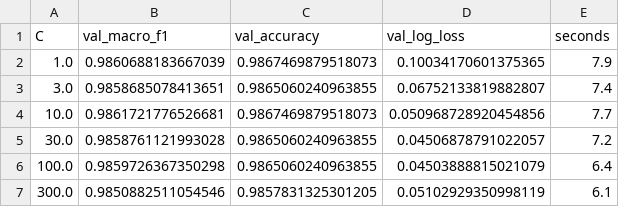
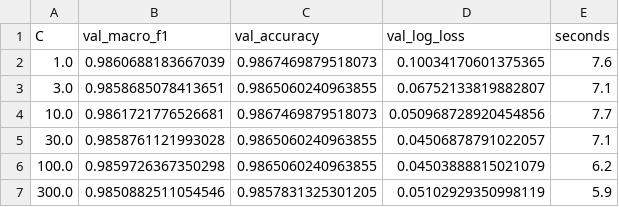
Before and after one commit to Punosevacx2/kp-ad-classifier, a CSV file: reports/runs/baseline_tfidf/C_search.csv, drawn as a sheet.

```diff
--- a/reports/runs/baseline_tfidf/C_search.csv
+++ b/reports/runs/baseline_tfidf/C_search.csv
@@ -1,7 +1,7 @@
 C,val_macro_f1,val_accuracy,val_log_loss,seconds
-1.0,0.9860688183667039,0.9867469879518073,0.10034170601375365,7.9
-3.0,0.9858685078413651,0.9865060240963855,0.06752133819882807,7.4
+1.0,0.9860688183667039,0.9867469879518073,0.10034170601375365,7.6
+3.0,0.9858685078413651,0.9865060240963855,0.06752133819882807,7.1
 10.0,0.9861721776526681,0.9867469879518073,0.050968728920454856,7.7
-30.0,0.9858761121993028,0.9865060240963855,0.04506878791022057,7.2
-100.0,0.9859726367350298,0.9865060240963855,0.04503888815021079,6.4
-300.0,0.9850882511054546,0.9857831325301205,0.05102929350998119,6.1
+30.0,0.9858761121993028,0.9865060240963855,0.04506878791022057,7.1
+100.0,0.9859726367350298,0.9865060240963855,0.04503888815021079,6.2
+300.0,0.9850882511054546,0.9857831325301205,0.05102929350998119,5.9
```
Also changed, not shown: 6 other files.
